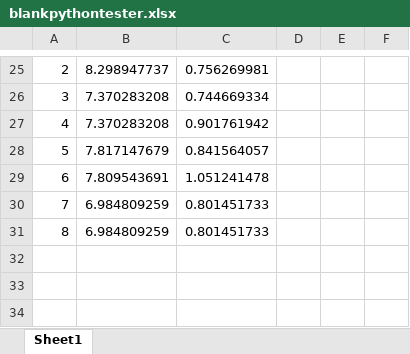
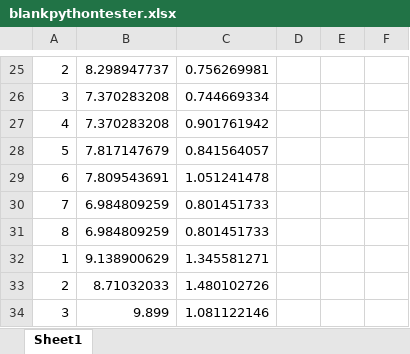
Before and after one commit to Siddharth-Pasari/Research, an Excel workbook: blankpythontester.xlsx, sheet Sheet1, drawn as a sheet; only a part is shown, gaps mark what is left out; values as stored, in another font and other column widths than the file's, no borders; the diff names each change by its address in the sheet, - before the commit and + after, or states it on an @@ line.

```diff
--- a/blankpythontester.xlsx (sheet Sheet1)
+++ b/blankpythontester.xlsx (sheet Sheet1)
+row 32: 1 | 9.138900629 | 1.345581271
+row 33: 2 | 8.71032033 | 1.480102726
+row 34: 3 | 9.899 | 1.081122146
```
Also changed, not shown: 1 other file.
